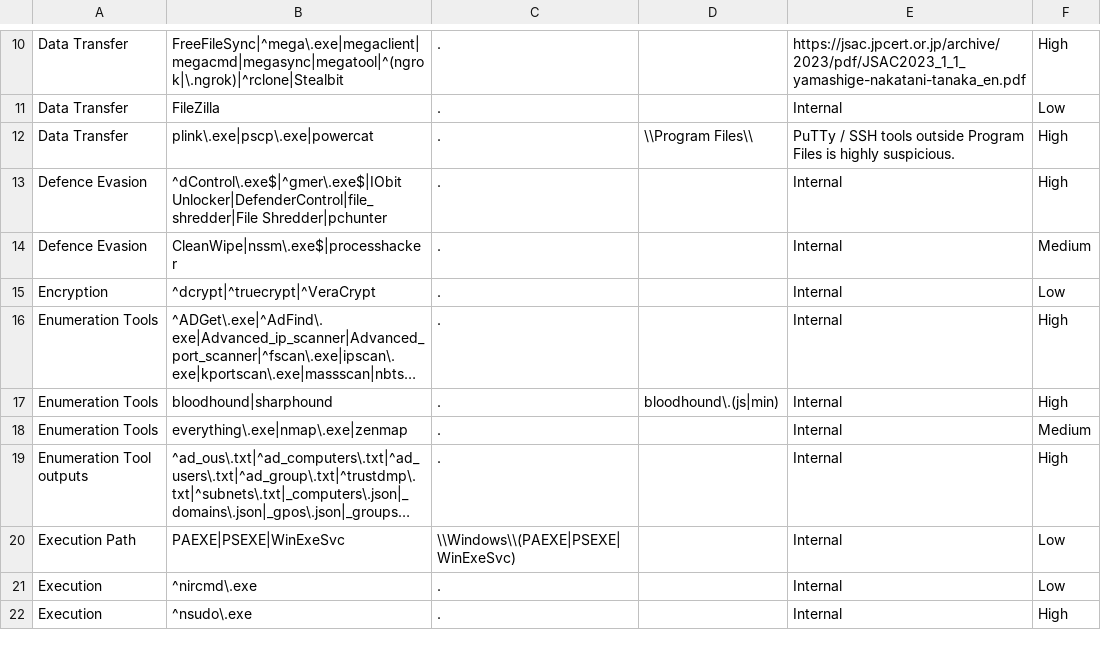
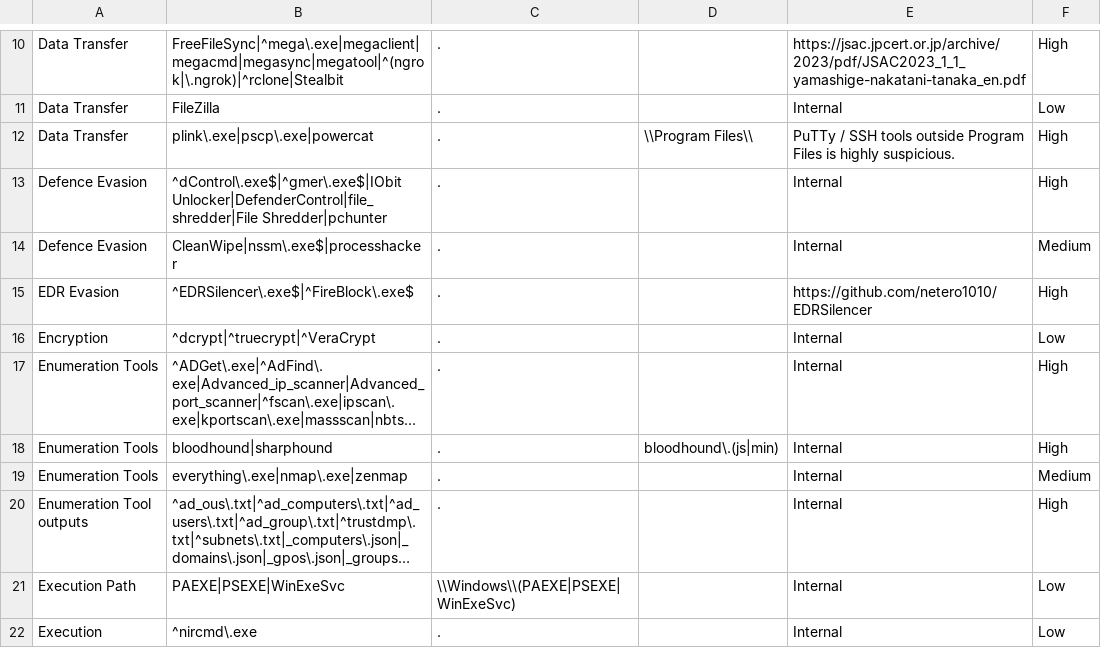
Before and after one commit to mgreen27/DetectRaptor, a CSV file: csv/MFT.csv, drawn as a sheet; only a part is shown, gaps mark what is left out; the shorter side is filled out with more unchanged rows; long unchanged cells end in ….

Commit message:
Update MFT.csv (#53)
adding EDR Evasion tools

```diff
--- a/csv/MFT.csv
+++ b/csv/MFT.csv
@@ -14,2 +14,3 @@ Defence Evasion,^dControl\.exe$|^gmer\.exe$|IObit Unlocker|DefenderControl|file_
 Defence Evasion,CleanWipe|nssm\.exe$|processhacker,.,,Internal,Medium
+EDR Evasion,^EDRSilencer\.exe$|^FireBlock\.exe$,.,,https://github.com/netero1010/EDRSilencer,High
 Encryption,^dcrypt|^truecrypt|^VeraCrypt,.,,Internal,Low
```
